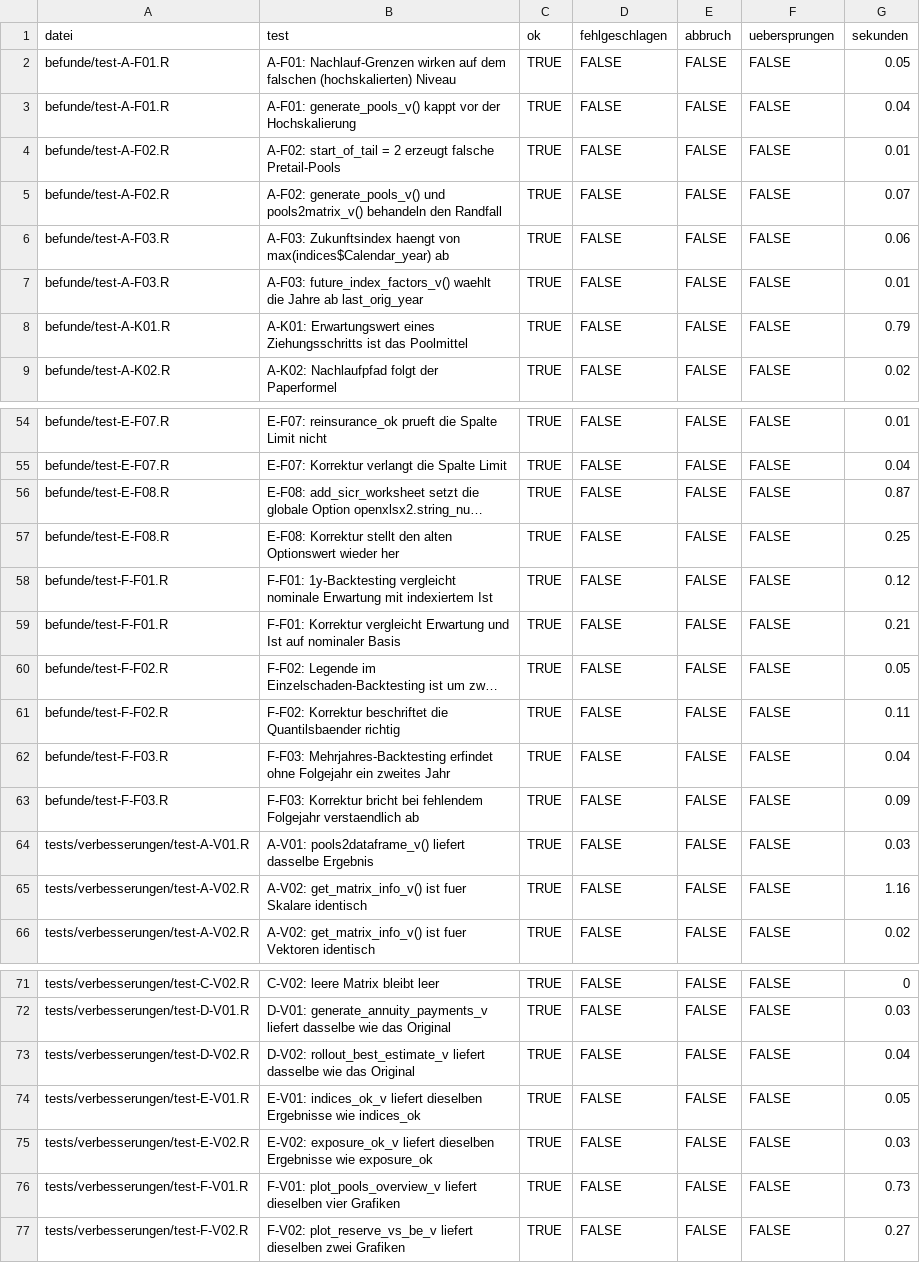
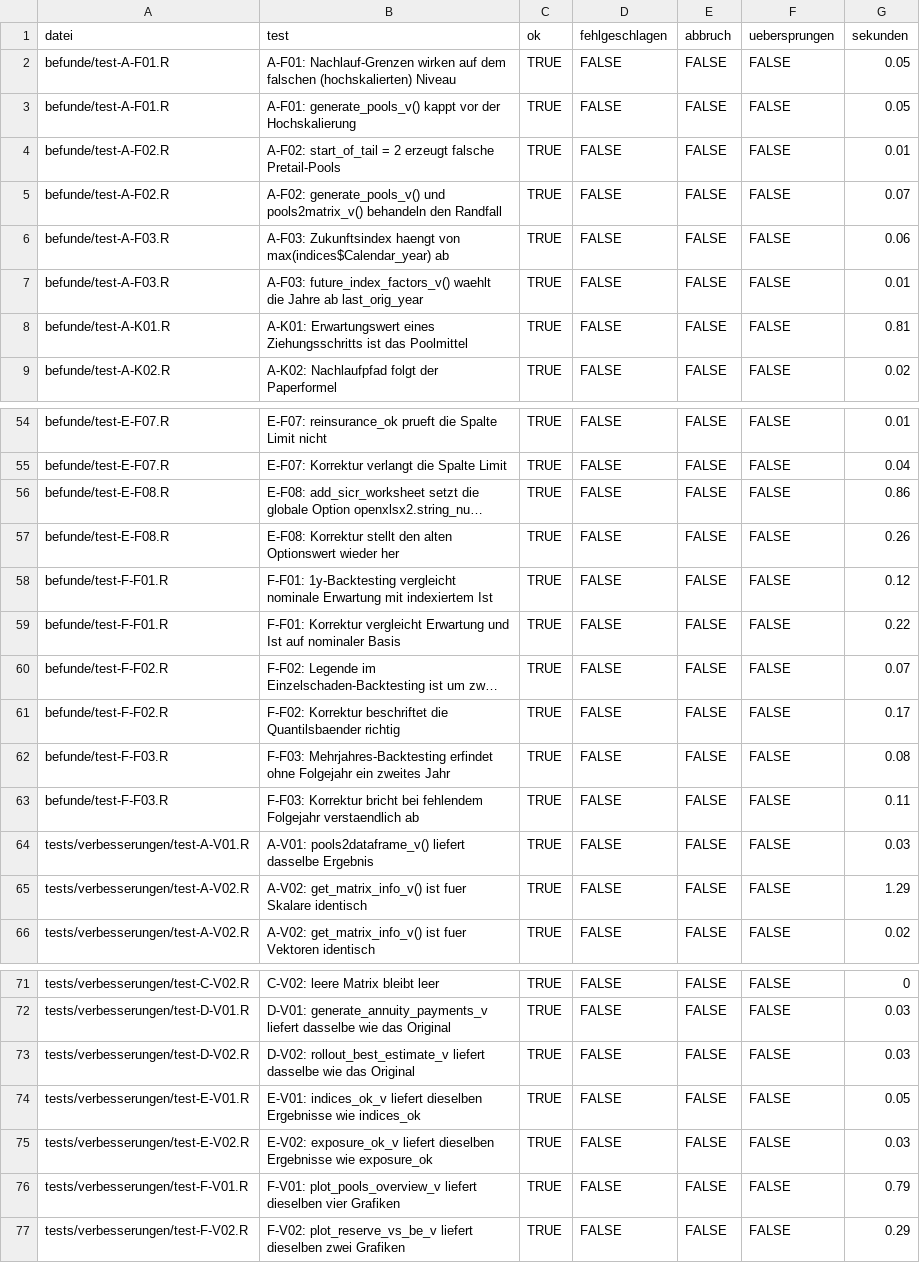
Before and after one commit to 56eli/aktuar2, a CSV file: ergebnisse/testergebnisse.csv, drawn as a sheet; only a part is shown, gaps mark what is left out; long unchanged cells end in …; the diff covers the shown part only; the diff names each change by its address in the sheet, - before the commit and + after, or states it on an @@ line.

```diff
--- a/ergebnisse/testergebnisse.csv
+++ b/ergebnisse/testergebnisse.csv
-G3 (sekunden): 0.04
+G3 (sekunden): 0.05
-G8 (sekunden): 0.79
+G8 (sekunden): 0.81
-G56 (sekunden): 0.87
+G56 (sekunden): 0.86
-G57 (sekunden): 0.25
+G57 (sekunden): 0.26
-G59 (sekunden): 0.21
+G59 (sekunden): 0.22
-G60 (sekunden): 0.05
+G60 (sekunden): 0.07
-G61 (sekunden): 0.11
+G61 (sekunden): 0.17
-G62 (sekunden): 0.04
+G62 (sekunden): 0.08
-G63 (sekunden): 0.09
+G63 (sekunden): 0.11
-G65 (sekunden): 1.16
+G65 (sekunden): 1.29
-G73 (sekunden): 0.04
+G73 (sekunden): 0.03
-G76 (sekunden): 0.73
+G76 (sekunden): 0.79
-G77 (sekunden): 0.27
+G77 (sekunden): 0.29
```
Also changed, not shown: 2 edited cells elsewhere in this file, nachpruefung/ergebnisse/both_ways_stichprobe.csv, nachpruefung/ergebnisse/mutanten_verbesserungen.csv, 13 other files.
